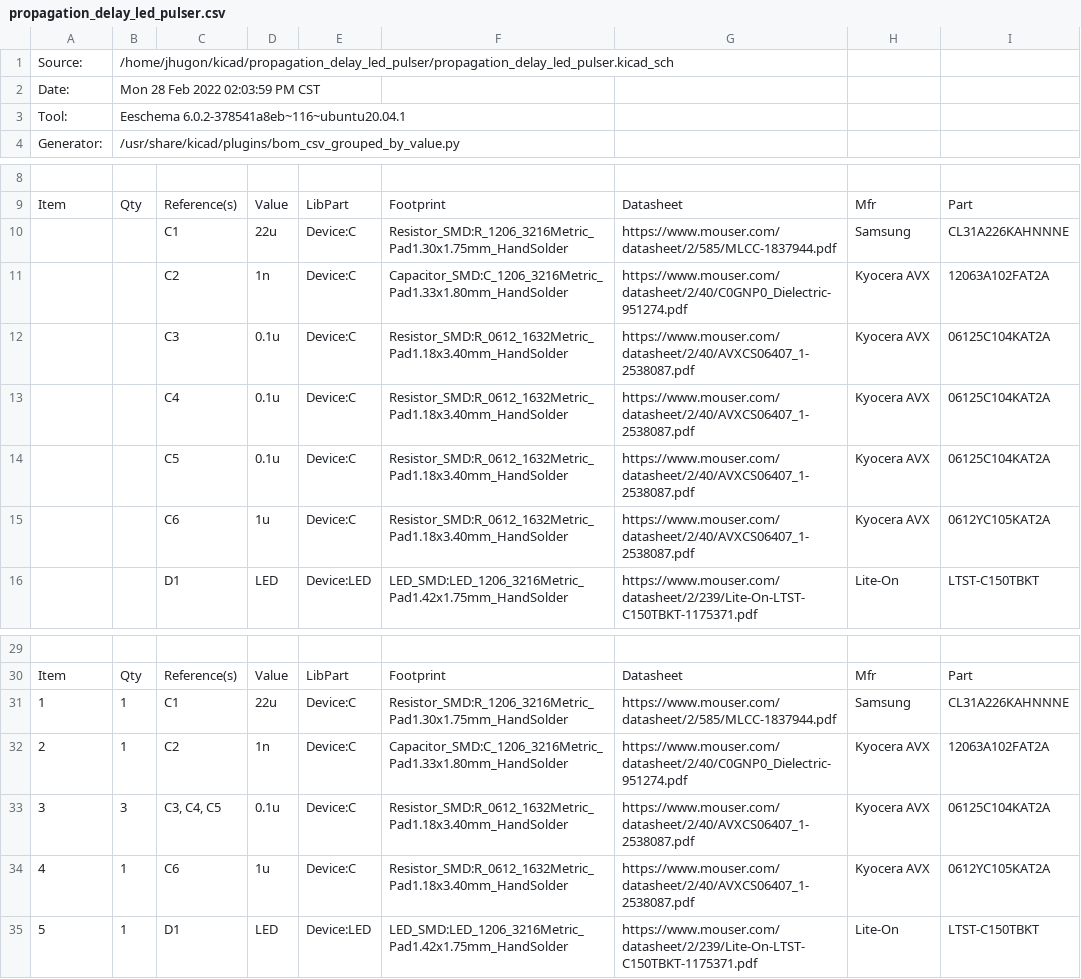
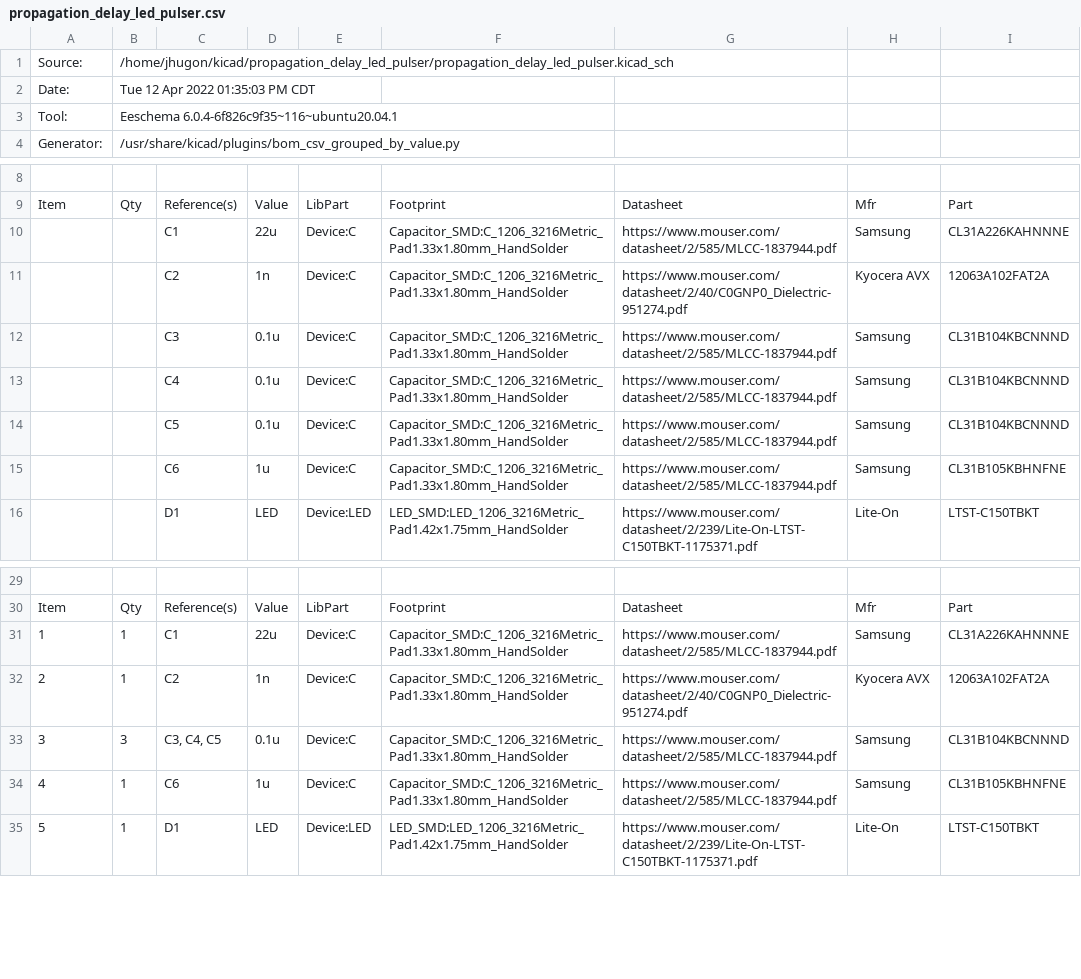
Before and after one commit to jhugon/kicad_propagation_delay_led_pulser, a CSV file: propagation_delay_led_pulser.csv, drawn as a sheet; only a part is shown, gaps mark what is left out.

Commit message:
Removed extra vias and changed 0612 caps to 1206
  should ease soldering greatly
  Hopefully all done for v1.1

```diff
--- a/propagation_delay_led_pulser.csv
+++ b/propagation_delay_led_pulser.csv
@@ -1,4 +1,4 @@
 "Source:","/home/jhugon/kicad/propagation_delay_led_pulser/propagation_delay_led_pulser.kicad_sch"
-"Date:","Mon 28 Feb 2022 02:03:59 PM CST"
-"Tool:","Eeschema 6.0.2-378541a8eb~116~ubuntu20.04.1"
+"Date:","Tue 12 Apr 2022 01:35:03 PM CDT"
+"Tool:","Eeschema 6.0.4-6f826c9f35~116~ubuntu20.04.1"
 "Generator:","/usr/share/kicad/plugins/bom_csv_grouped_by_value.py"
@@ -9,8 +9,8 @@
 "Item","Qty","Reference(s)","Value","LibPart","Footprint","Datasheet","Mfr","Part"
-"","","C1","22u","Device:C","Resistor_SMD:R_1206_3216Metric_Pad1.30x1.75mm_HandSolder","https://www.mouser.com/datasheet/2/585/MLCC-1837944.pdf","Samsung","CL31A226KAHNNNE"
+"","","C1","22u","Device:C","Capacitor_SMD:C_1206_3216Metric_Pad1.33x1.80mm_HandSolder","https://www.mouser.com/datasheet/2/585/MLCC-1837944.pdf","Samsung","CL31A226KAHNNNE"
 "","","C2","1n","Device:C","Capacitor_SMD:C_1206_3216Metric_Pad1.33x1.80mm_HandSolder","https://www.mouser.com/datasheet/2/40/C0GNP0_Dielectric-951274.pdf","Kyocera AVX","12063A102FAT2A"
-"","","C3","0.1u","Device:C","Resistor_SMD:R_0612_1632Metric_Pad1.18x3.40mm_HandSolder","https://www.mouser.com/datasheet/2/40/AVXCS06407_1-2538087.pdf","Kyocera AVX","06125C104KAT2A"
-"","","C4","0.1u","Device:C","Resistor_SMD:R_0612_1632Metric_Pad1.18x3.40mm_HandSolder","https://www.mouser.com/datasheet/2/40/AVXCS06407_1-2538087.pdf","Kyocera AVX","06125C104KAT2A"
-"","","C5","0.1u","Device:C","Resistor_SMD:R_0612_1632Metric_Pad1.18x3.40mm_HandSolder","https://www.mouser.com/datasheet/2/40/AVXCS06407_1-2538087.pdf","Kyocera AVX","06125C104KAT2A"
-"","","C6","1u","Device:C","Resistor_SMD:R_0612_1632Metric_Pad1.18x3.40mm_HandSolder","https://www.mouser.com/datasheet/2/40/AVXCS06407_1-2538087.pdf","Kyocera AVX","0612YC105KAT2A"
+"","","C3","0.1u","Device:C","Capacitor_SMD:C_1206_3216Metric_Pad1.33x1.80mm_HandSolder","https://www.mouser.com/datasheet/2/585/MLCC-1837944.pdf","Samsung","CL31B104KBCNNND"
+"","","C4","0.1u","Device:C","Capacitor_SMD:C_1206_3216Metric_Pad1.33x1.80mm_HandSolder","https://www.mouser.com/datasheet/2/585/MLCC-1837944.pdf","Samsung","CL31B104KBCNNND"
+"","","C5","0.1u","Device:C","Capacitor_SMD:C_1206_3216Metric_Pad1.33x1.80mm_HandSolder","https://www.mouser.com/datasheet/2/585/MLCC-1837944.pdf","Samsung","CL31B104KBCNNND"
+"","","C6","1u","Device:C","Capacitor_SMD:C_1206_3216Metric_Pad1.33x1.80mm_HandSolder","https://www.mouser.com/datasheet/2/585/MLCC-1837944.pdf","Samsung","CL31B105KBHNFNE"
 "","","D1","LED","Device:LED","LED_SMD:LED_1206_3216Metric_Pad1.42x1.75mm_HandSolder","https://www.mouser.com/datasheet/2/239/Lite-On-LTST-C150TBKT-1175371.pdf","Lite-On","LTST-C150TBKT "
@@ -30,6 +30,6 @@
 "Item","Qty","Reference(s)","Value","LibPart","Footprint","Datasheet","Mfr","Part"
-"1","1","C1","22u","Device:C","Resistor_SMD:R_1206_3216Metric_Pad1.30x1.75mm_HandSolder","https://www.mouser.com/datasheet/2/585/MLCC-1837944.pdf","Samsung","CL31A226KAHNNNE"
+"1","1","C1","22u","Device:C","Capacitor_SMD:C_1206_3216Metric_Pad1.33x1.80mm_HandSolder","https://www.mouser.com/datasheet/2/585/MLCC-1837944.pdf","Samsung","CL31A226KAHNNNE"
 "2","1","C2","1n","Device:C","Capacitor_SMD:C_1206_3216Metric_Pad1.33x1.80mm_HandSolder","https://www.mouser.com/datasheet/2/40/C0GNP0_Dielectric-951274.pdf","Kyocera AVX","12063A102FAT2A"
-"3","3","C3, C4, C5","0.1u","Device:C","Resistor_SMD:R_0612_1632Metric_Pad1.18x3.40mm_HandSolder","https://www.mouser.com/datasheet/2/40/AVXCS06407_1-2538087.pdf","Kyocera AVX","06125C104KAT2A"
-"4","1","C6","1u","Device:C","Resistor_SMD:R_0612_1632Metric_Pad1.18x3.40mm_HandSolder","https://www.mouser.com/datasheet/2/40/AVXCS06407_1-2538087.pdf","Kyocera AVX","0612YC105KAT2A"
+"3","3","C3, C4, C5","0.1u","Device:C","Capacitor_SMD:C_1206_3216Metric_Pad1.33x1.80mm_HandSolder","https://www.mouser.com/datasheet/2/585/MLCC-1837944.pdf","Samsung","CL31B104KBCNNND"
+"4","1","C6","1u","Device:C","Capacitor_SMD:C_1206_3216Metric_Pad1.33x1.80mm_HandSolder","https://www.mouser.com/datasheet/2/585/MLCC-1837944.pdf","Samsung","CL31B105KBHNFNE"
 "5","1","D1","LED","Device:LED","LED_SMD:LED_1206_3216Metric_Pad1.42x1.75mm_HandSolder","https://www.mouser.com/datasheet/2/239/Lite-On-LTST-C150TBKT-1175371.pdf","Lite-On","LTST-C150TBKT "
```
Also changed, not shown: 7 other files.
